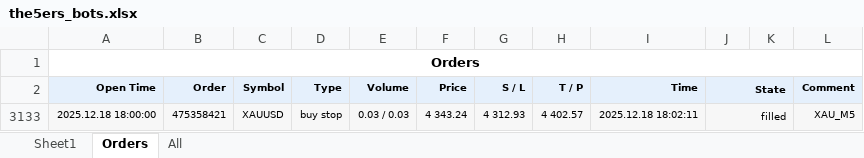
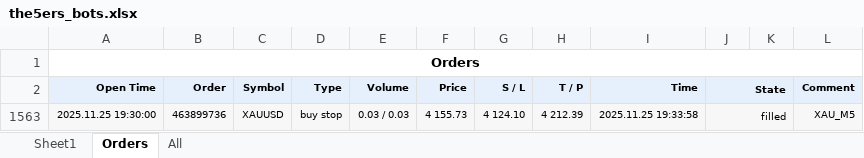
Before and after one commit to Maisi23/Trading, an Excel workbook: Files/the5ers_bots.xlsx, sheet Orders, drawn as a sheet; values as stored, in another font and other column widths than the file's, no borders; addresses are those after the commit; the diff names each change by its address in the sheet, - before the commit and + after, or states it on an @@ line.

```diff
--- a/Files/the5ers_bots.xlsx (sheet Orders)
+++ b/Files/the5ers_bots.xlsx (sheet Orders)
-A1563 (Open Time): 2025.12.18 18:00:00
+A1563 (Open Time): 2025.11.25 19:30:00
-B1563 (Order): 475358421
+B1563 (Order): 463899736
-F1563 (Price): 4 343.24
+F1563 (Price): 4 155.73
-G1563 (S / L): 4 312.93
+G1563 (S / L): 4 124.10
-H1563 (T / P): 4 402.57
+H1563 (T / P): 4 212.39
-I1563 (Time): 2025.12.18 18:02:11
+I1563 (Time): 2025.11.25 19:33:58
```
Also changed, not shown: sheet All, Files/TTP_bots.xlsx.
